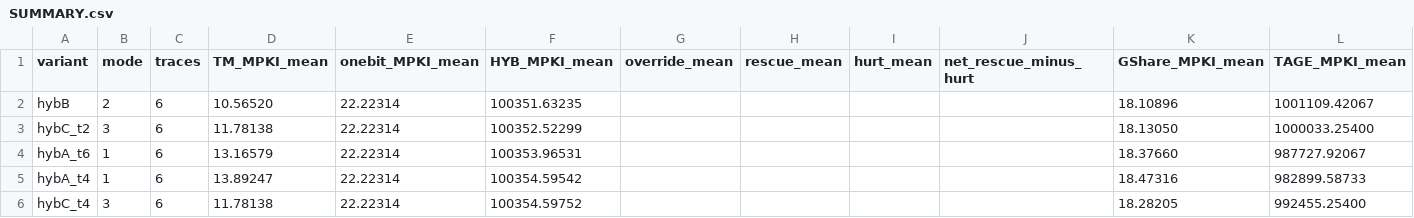
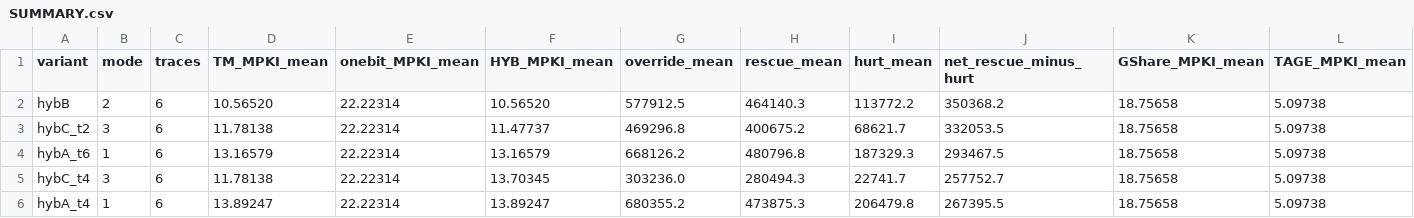
Before and after one commit to tubigbe/tm-cbp-gha-sweep, a CSV file: onebit_results/SUMMARY.csv, drawn as a sheet; only a part is shown; the diff covers the shown part only.

Commit message:
T6 1-bit: rebuild ALL.csv from the committed raw stdout (cat-assembled table shifted columns), summary+override columns

```diff
--- a/onebit_results/SUMMARY.csv
+++ b/onebit_results/SUMMARY.csv
@@ -1,6 +1,6 @@
 variant,mode,traces,TM_MPKI_mean,onebit_MPKI_mean,HYB_MPKI_mean,override_mean,rescue_mean,hurt_mean,net_rescue_minus_hurt,GShare_MPKI_mean,TAGE_MPKI_mean
-hybB,2,6,10.56520,22.22314,100351.63235,,,,,18.10896,1001109.42067
-hybC_t2,3,6,11.78138,22.22314,100352.52299,,,,,18.13050,1000033.25400
-hybA_t6,1,6,13.16579,22.22314,100353.96531,,,,,18.37660,987727.92067
-hybA_t4,1,6,13.89247,22.22314,100354.59542,,,,,18.47316,982899.58733
-hybC_t4,3,6,11.78138,22.22314,100354.59752,,,,,18.28205,992455.25400
+hybB,2,6,10.56520,22.22314,10.56520,577912.5,464140.3,113772.2,350368.2,18.75658,5.09738
+hybC_t2,3,6,11.78138,22.22314,11.47737,469296.8,400675.2,68621.7,332053.5,18.75658,5.09738
+hybA_t6,1,6,13.16579,22.22314,13.16579,668126.2,480796.8,187329.3,293467.5,18.75658,5.09738
+hybC_t4,3,6,11.78138,22.22314,13.70345,303236.0,280494.3,22741.7,257752.7,18.75658,5.09738
+hybA_t4,1,6,13.89247,22.22314,13.89247,680355.2,473875.3,206479.8,267395.5,18.75658,5.09738
```
Also changed, not shown: 2 added rows, 2 removed rows and 16 edited cells elsewhere in this file, onebit_results/ALL.csv, 2 other files.
